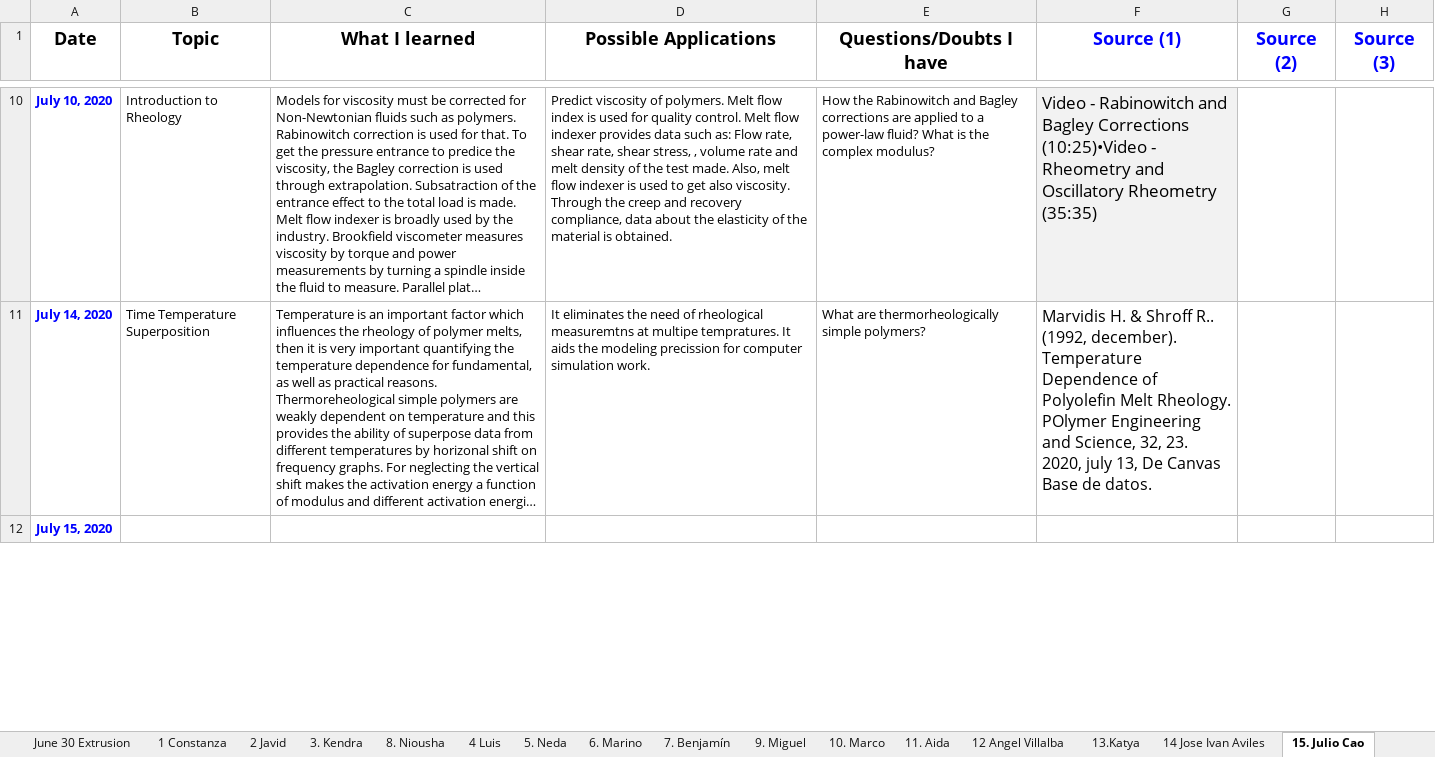
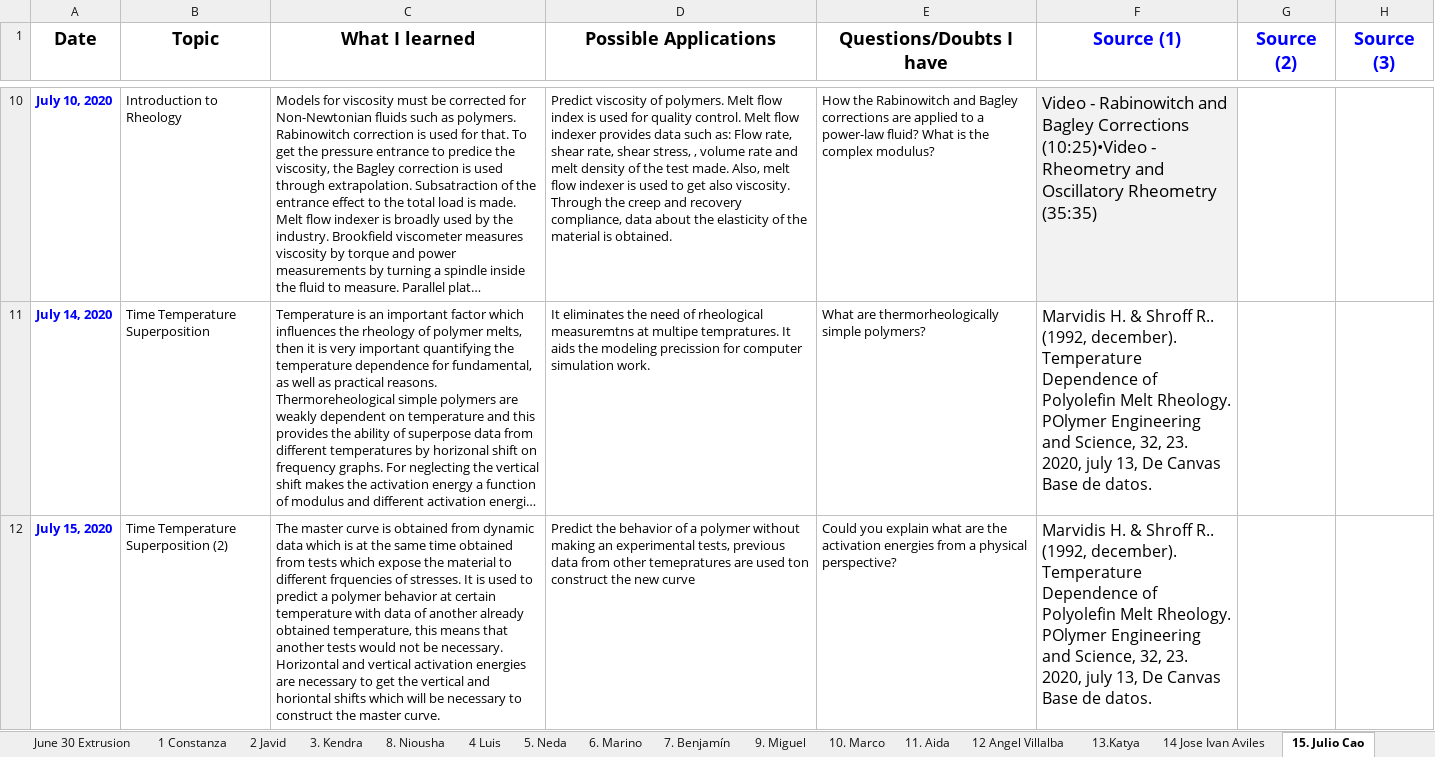
Before and after one commit to KiraSensei13/MNT_ITESM_courses, an Excel workbook: 3a.1.PlasticsAndCompositesEngineering/Class Journal.xlsx, sheet 15. Julio Cao, drawn as a sheet; only a part is shown, gaps mark what is left out; long unchanged cells end in …; values as stored, in another font and other column widths than the file's, no borders; charts and pictures not drawn; the diff covers the shown part only; the diff names each change by its address in the sheet, - before the commit and + after, or states it on an @@ line.

Commit message:
polymers class - summer case

```diff
--- a/3a.1.PlasticsAndCompositesEngineering/Class Journal.xlsx (sheet 15. Julio Cao)
+++ b/3a.1.PlasticsAndCompositesEngineering/Class Journal.xlsx (sheet 15. Julio Cao)
-B12 (Topic): (empty)
+B12 (Topic): Time Temperature Superposition (2)
-C12 (What I learned): (empty)
+C12 (What I learned): The master curve is obtained from dynamic data which is at the same time obtained from tests which expose the material to different frquencies of stresses. It is used to predict a polymer behavior at certain temperature with data of another already obtained temperature, this means that another tests would not be necessary. Horizontal and vertical activation energies are necessary to get the vertical and horiontal shifts which will be necessary to construct the master curve.
-D12 (Possible Applications): (empty)
+D12 (Possible Applications): Predict the behavior of a polymer without making an experimental tests, previous data from other temepratures are used ton construct the new curve
-E12 (Questions/Doubts I have): (empty)
+E12 (Questions/Doubts I have): Could you explain what are the activation energies from a physical perspective?
-F12 (Source (1)): (empty)
+F12 (Source (1)): Marvidis H. & Shroff R.. (1992, december). Temperature Dependence of Polyolefin Melt Rheology. POlymer Engineering and Science, 32, 23. 2020, july 13, De Canvas Base de datos.
```
Also changed, not shown: 6 edited cells elsewhere in this sheet, sheet July 15 Introduction to Rheolog, sheet 17. Osamu, sheet 12 Angel Villalba, sheet 19 Jonathan Rafael Núñez, sheet 10. Marco, sheet 22- Elnaz, 12 more sheets, other sheet tabs, formulas that keep their value, charts or pictures, 38 other files.
